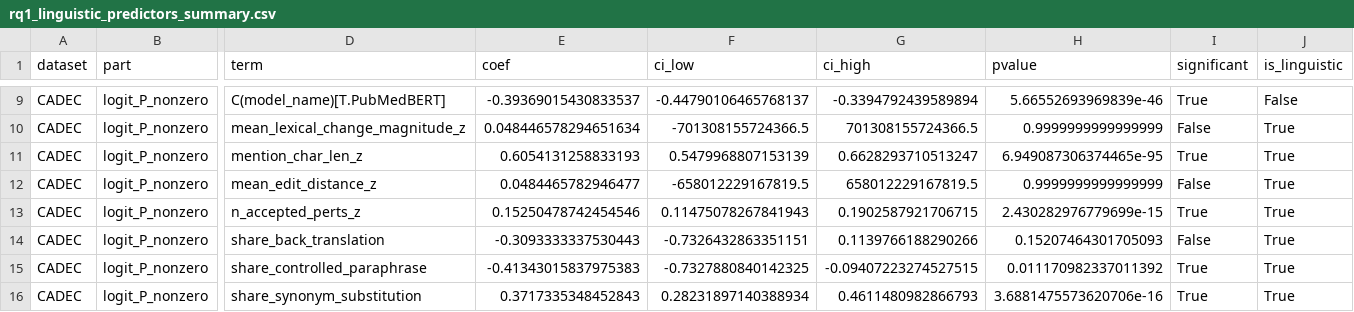
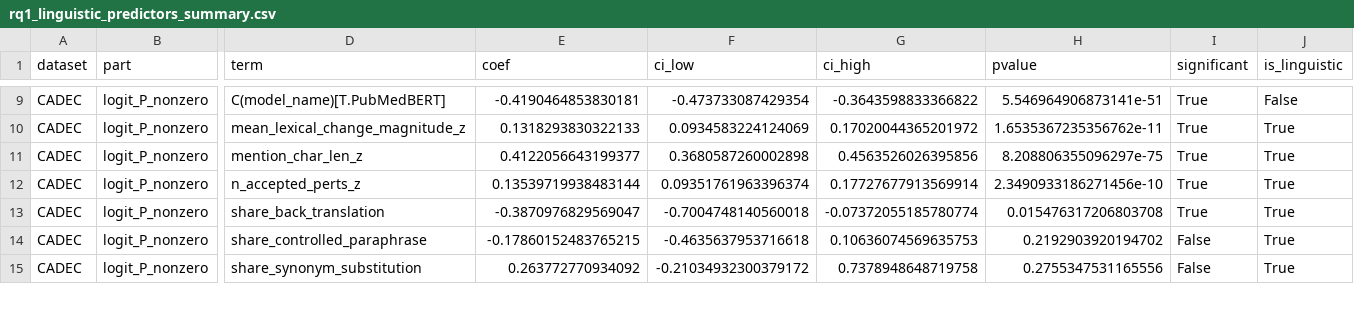
Before and after one commit to Kasfi-Ahamed/Measuring-Semantic-Stability-in-biomedical-LLMs, a CSV file: outputs/rq3/rq1_linguistic_predictors_summary.csv, drawn as a sheet; only a part is shown, gaps mark what is left out; removed rows and columns are numbered as before the commit, all else as after; rows hold the shown columns only; the diff covers the shown part only; the diff names each change by its address in the sheet, - before the commit and + after, or states it on an @@ line.

Commit message:
Drop aliased predictors: RQ1's logit half was failing, not finding nothing
lexical_change_magnitude is a literal copy of g5_edit_distance on CADEC
(27,814/27,814 cells identical). Entering both made the design rank-deficient;
the logit raised Singular matrix, fit_logit_hurdle swallowed it, and the
verdict printed 'no significant positive linguistic effects' for a model that
had never been fitted. The magnitude half reported the same effect twice at
half its true coefficient (+0.072 twice, vs +0.145 once).

With the alias dropped the logit fits and two predictors reverse sign between
the hurdle's parts: more accepted perturbations and more back-translation both
raise P(H>0) while lowering H given H>0.

```diff
--- a/outputs/rq3/rq1_linguistic_predictors_summary.csv
+++ b/outputs/rq3/rq1_linguistic_predictors_summary.csv
-E9 (coef): -0.39369015430833537
+E9 (coef): -0.4190464853830181
-F9 (ci_low): -0.44790106465768137
+F9 (ci_low): -0.473733087429354
-G9 (ci_high): -0.3394792439589894
+G9 (ci_high): -0.3643598833366822
-H9 (pvalue): 5.66552693969839e-46
+H9 (pvalue): 5.546964906873141e-51
-E10 (coef): 0.048446578294651634
+E10 (coef): 0.1318293830322133
-F10 (ci_low): -701308155724366.5
+F10 (ci_low): 0.0934583224124069
-G10 (ci_high): 701308155724366.5
+G10 (ci_high): 0.17020044365201972
-H10 (pvalue): 0.9999999999999999
+H10 (pvalue): 1.6535367235356762e-11
-I10 (significant): False
+I10 (significant): True
-E11 (coef): 0.6054131258833193
+E11 (coef): 0.4122056643199377
-F11 (ci_low): 0.5479968807153139
+F11 (ci_low): 0.3680587260002898
-G11 (ci_high): 0.6628293710513247
+G11 (ci_high): 0.4563526026395856
-H11 (pvalue): 6.949087306374465e-95
+H11 (pvalue): 8.208806355096297e-75
-row 12: CADEC | logit_P_nonzero | mean_edit_distance_z | 0.0484465782946477 | -658012229167819.5 | 658012229167819.5 | 0.9999999999999999 | False | True
-E12 (coef): 0.15250478742454546
+E12 (coef): 0.13539719938483144
-F12 (ci_low): 0.11475078267841943
+F12 (ci_low): 0.09351761963396374
-G12 (ci_high): 0.1902587921706715
+G12 (ci_high): 0.17727677913569914
-H12 (pvalue): 2.430282976779699e-15
+H12 (pvalue): 2.3490933186271456e-10
-E13 (coef): -0.3093333337530443
+E13 (coef): -0.3870976829569047
-F13 (ci_low): -0.7326432863351151
+F13 (ci_low): -0.7004748140560018
-G13 (ci_high): 0.1139766188290266
+G13 (ci_high): -0.07372055185780774
-H13 (pvalue): 0.15207464301705093
+H13 (pvalue): 0.015476317206803708
-I13 (significant): False
+I13 (significant): True
-E14 (coef): -0.41343015837975383
+E14 (coef): -0.17860152483765215
-F14 (ci_low): -0.7327880840142325
+F14 (ci_low): -0.4635637953716618
-G14 (ci_high): -0.09407223274527515
+G14 (ci_high): 0.10636074569635753
-H14 (pvalue): 0.011170982337011392
+H14 (pvalue): 0.2192903920194702
-I14:I15 (significant): True
+I14:I15 (significant): False
-E15 (coef): 0.3717335348452843
+E15 (coef): 0.263772770934092
-F15 (ci_low): 0.28231897140388934
+F15 (ci_low): -0.21034932300379172
-G15 (ci_high): 0.4611480982866793
+G15 (ci_high): 0.7378948648719758
-H15 (pvalue): 3.6881475573620706e-16
+H15 (pvalue): 0.2755347531165556
```
Also changed, not shown: 1 removed row and 89 edited cells elsewhere in this file, 3 other files.
